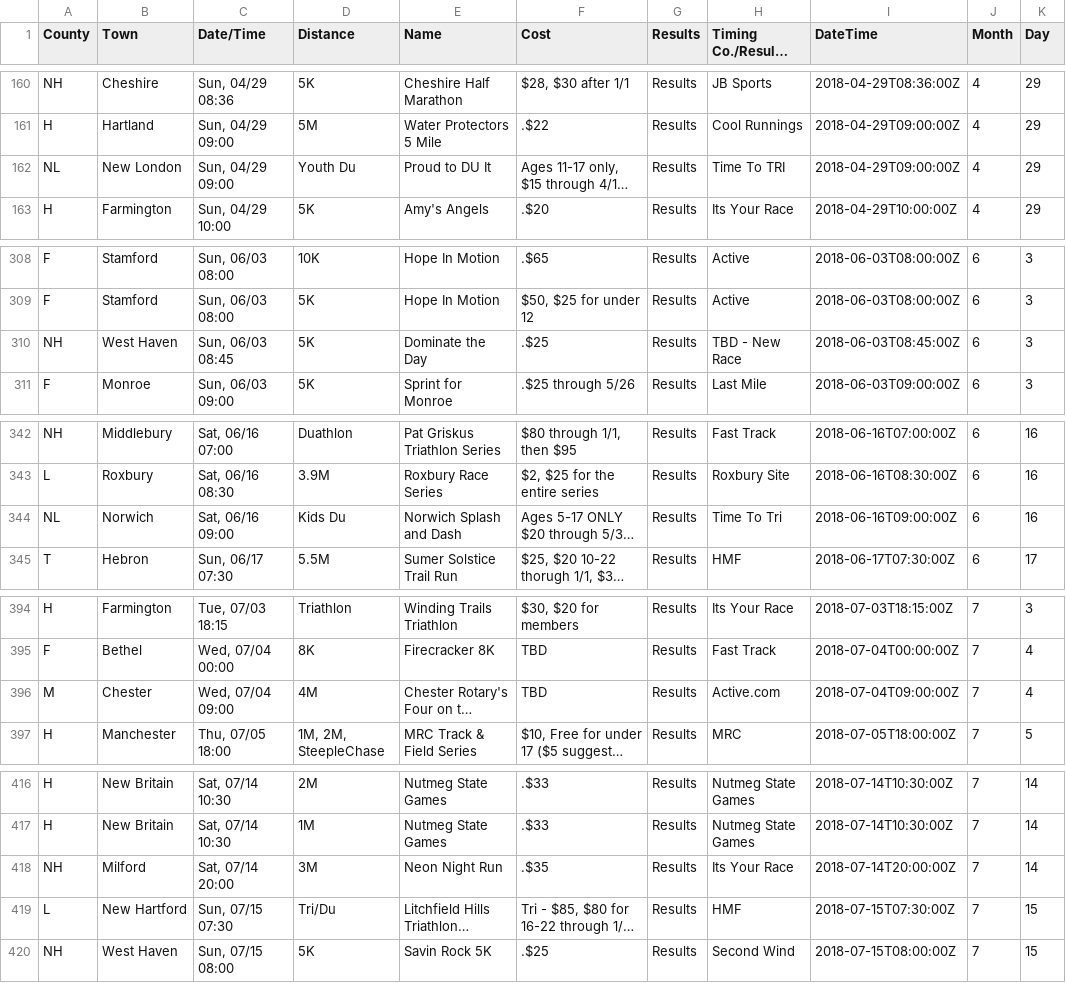
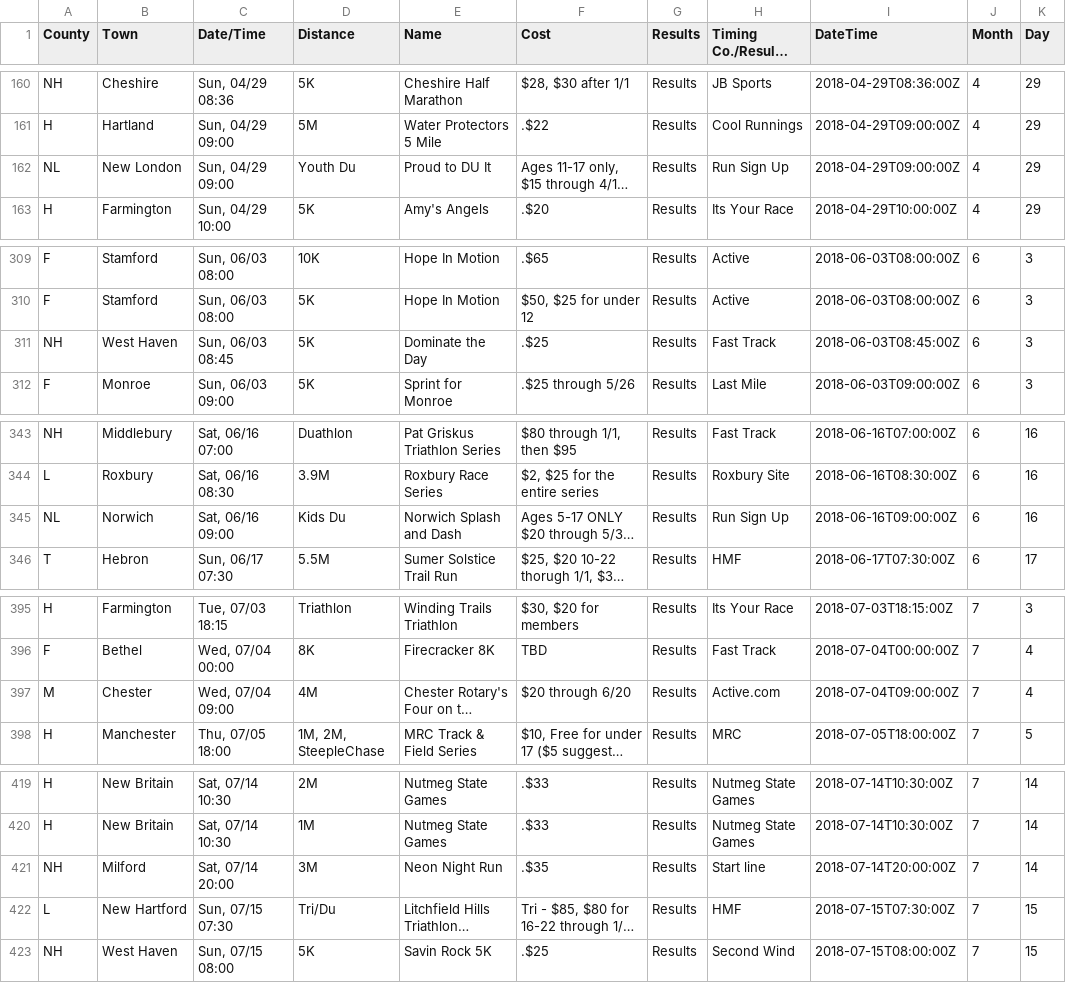
Before and after one commit to jpasini/dataviz-project-template, a CSV file: data/races2018.csv, drawn as a sheet; only a part is shown, gaps mark what is left out; long unchanged cells end in …; addresses are those after the commit; the diff covers the shown part only; the diff names each change by its address in the sheet, - before the commit and + after, or states it on an @@ line.

```diff
--- a/data/races2018.csv
+++ b/data/races2018.csv
-H162 (Timing Co./Results Site): Time To TRI
+H162 (Timing Co./Results Site): Run Sign Up
-H311 (Timing Co./Results Site): TBD - New Race
+H311 (Timing Co./Results Site): Fast Track
-H345 (Timing Co./Results Site): Time To Tri
+H345 (Timing Co./Results Site): Run Sign Up
-F397 (Cost): TBD
+F397 (Cost): $20 through 6/20
-H421 (Timing Co./Results Site): Its Your Race
+H421 (Timing Co./Results Site): Start line
```
Also changed, not shown: 13 added rows, 1 removed row and 1 edited cell elsewhere in this file, 2 other files.
